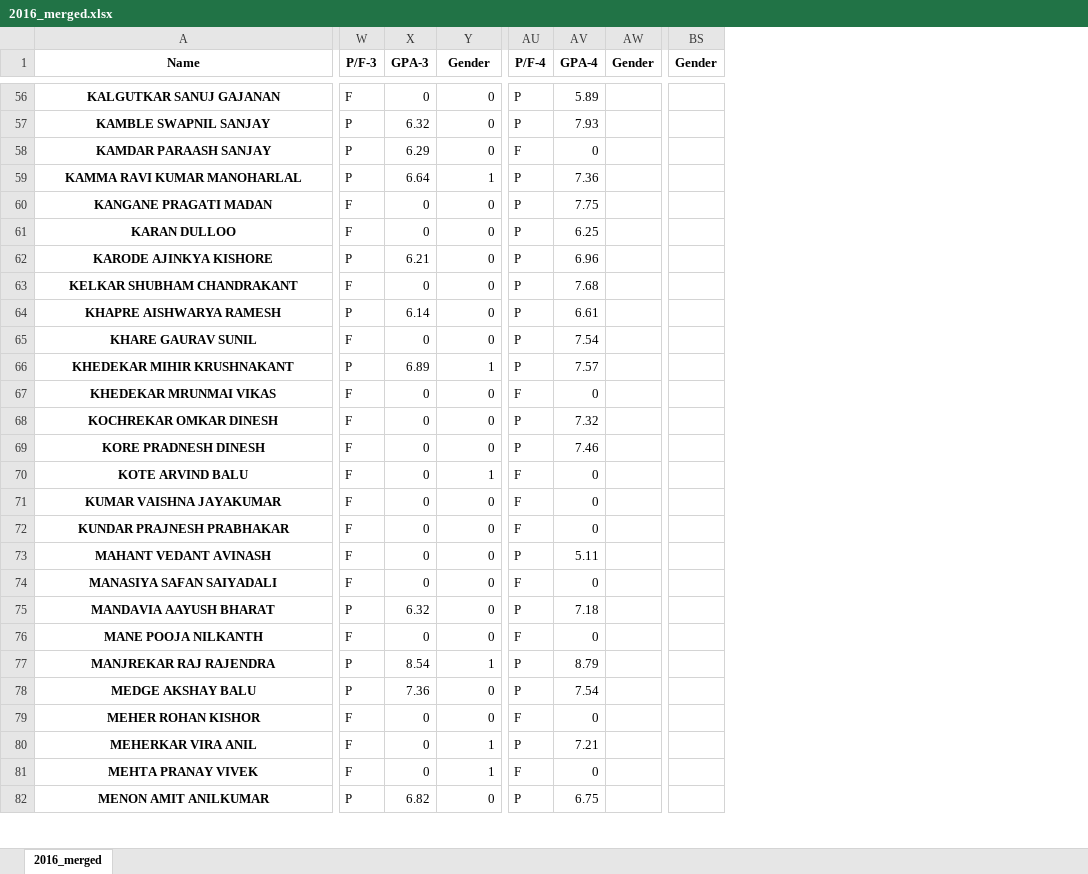
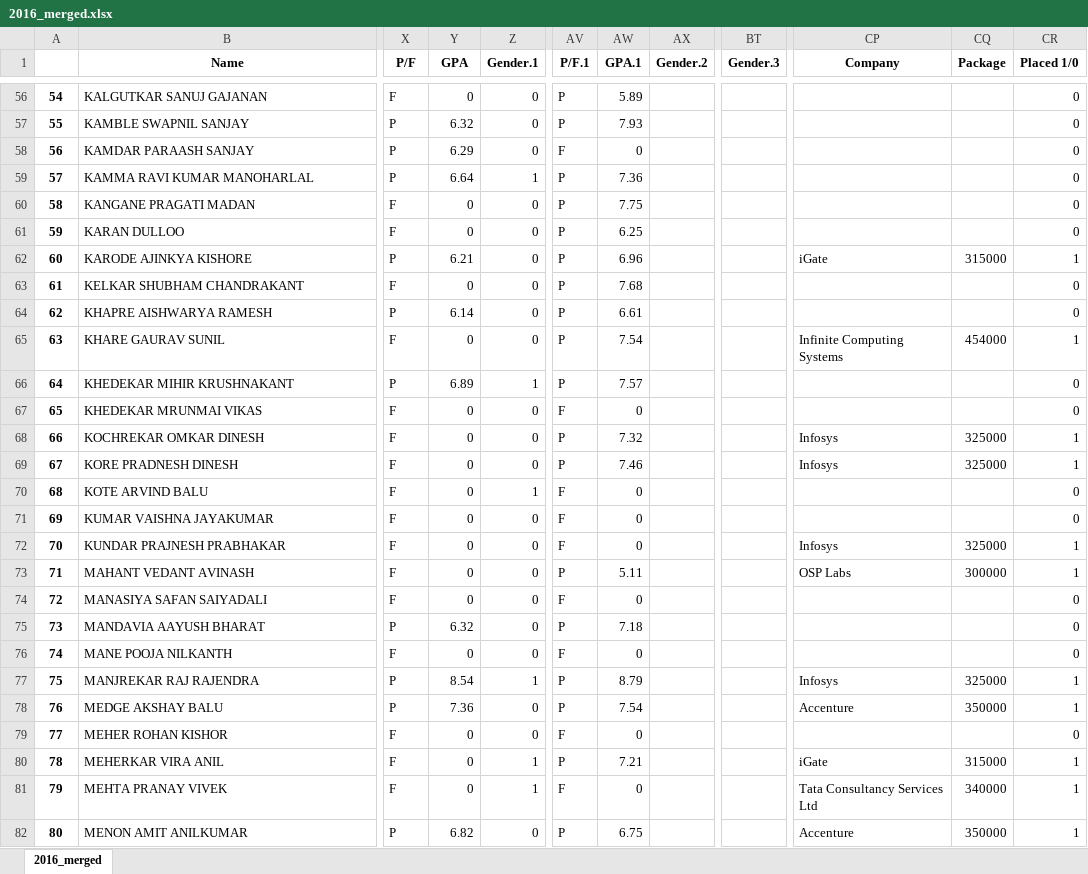
Before and after one commit to Purteeeek/Student-Placement-Guidance, an Excel workbook: Cleaned-Data/2016-Passouts/2016_merged.xlsx, sheet 2016_merged, drawn as a sheet; only a part is shown, gaps mark what is left out; values as stored, in another font and other column widths than the file's, no borders; removed rows and columns are numbered as before the commit, all else as after; the diff covers the shown part only; the diff names each change by its address in the sheet, - before the commit and + after, or states it on an @@ line.

```diff
--- a/Cleaned-Data/2016-Passouts/2016_merged.xlsx (sheet 2016_merged)
+++ b/Cleaned-Data/2016-Passouts/2016_merged.xlsx (sheet 2016_merged)
+column A, rows 56-82: 54 | 55 | 56 | 57 | 58 | 59 | 60 | 61 | 62 | 63 | 64 | 65 | 66 | 67 | 68 | 69 | 70 | 71 | 72 | 73 | 74 | 75 | 76 | 77 | 78 | 79 | 80
-column AW (Gender), empty
+column AX (Gender.2), empty
-column BS (Gender), empty
+column BT (Gender.3), empty
+column CP (Company), rows 62-82: iGate |  |  | Infinite Computing Systems |  |  | Infosys | Infosys |  |  | Infosys | OSP Labs |  |  |  | Infosys | Accenture |  | iGate | Tata Consultancy Services Ltd | Accenture
+column CQ (Package), rows 62-82: 315000 |  |  | 454000 |  |  | 325000 | 325000 |  |  | 325000 | 300000 |  |  |  | 325000 | 350000 |  | 315000 | 340000 | 350000
+column CR (Placed 1/0), rows 56-82: 0 | 0 | 0 | 0 | 0 | 0 | 1 | 0 | 0 | 1 | 0 | 0 | 1 | 1 | 0 | 0 | 1 | 1 | 0 | 0 | 0 | 1 | 1 | 0 | 1 | 1 | 1
-X1: P/F-3
+X1: P/F
-Y1: GPA-3
+Y1: GPA
-Z1: Gender
+Z1: Gender.1
-AV1: P/F-4
+AV1: P/F.1
-AW1: GPA-4
+AW1: GPA.1
@@ B56:B82 bold: on → off, alignment: center → left @@
```
Also changed, not shown: 4 edited cells and cell formats elsewhere in this sheet, 3 other files.
